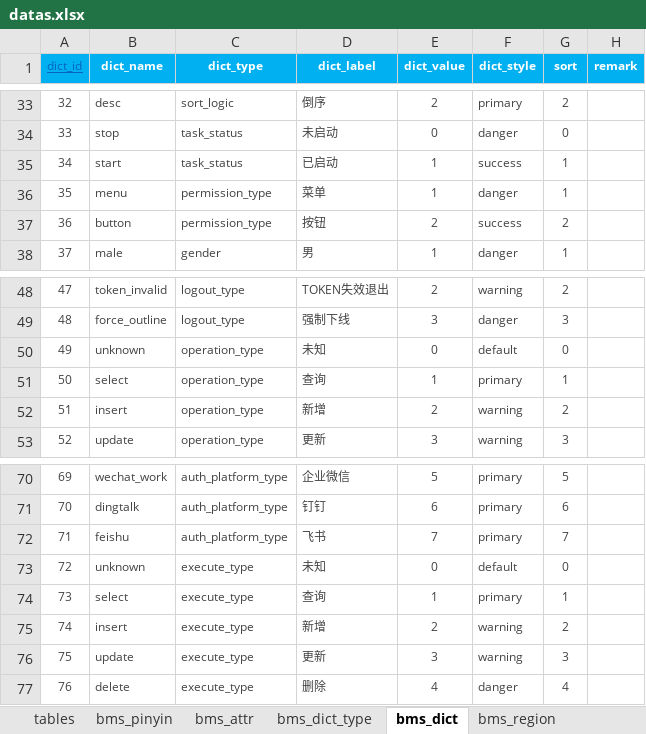
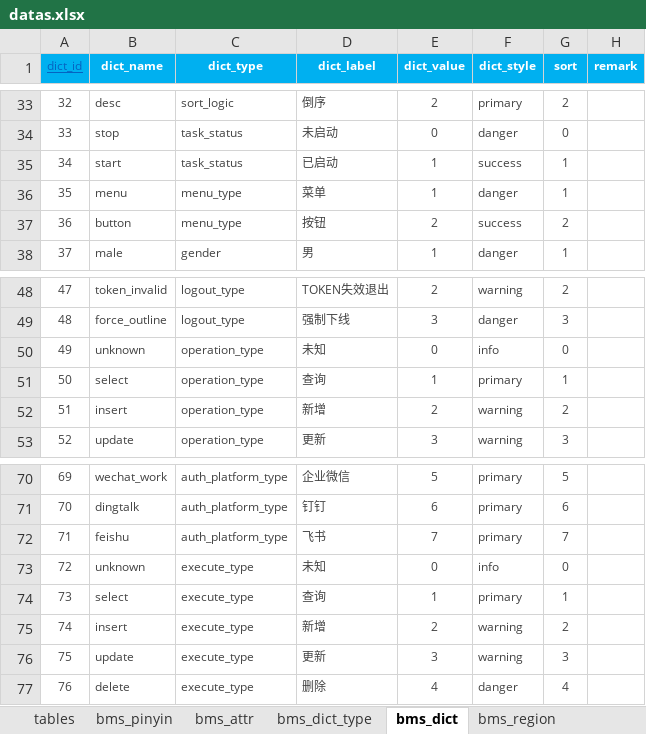
Before and after one commit to dlshouwen/swda-server, an Excel workbook: swda-source/db/init/datas.xlsx, sheet bms_dict, drawn as a sheet; only a part is shown, gaps mark what is left out; values as stored, in another font and other column widths than the file's, no borders; the diff names each change by its address in the sheet, - before the commit and + after, or states it on an @@ line.

```diff
--- a/swda-source/db/init/datas.xlsx (sheet bms_dict)
+++ b/swda-source/db/init/datas.xlsx (sheet bms_dict)
-C36:C37 (dict_type): permission_type
+C36:C37 (dict_type): menu_type
-F50 (dict_style): default
+F50 (dict_style): info
-F73 (dict_style): default
+F73 (dict_style): info
```
Also changed, not shown: sheet bms_attr, sheet bms_menu, 48 other files.
